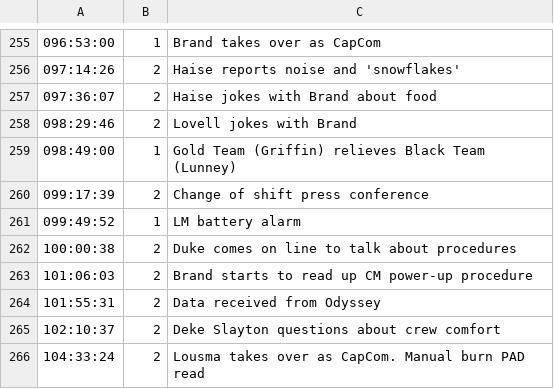
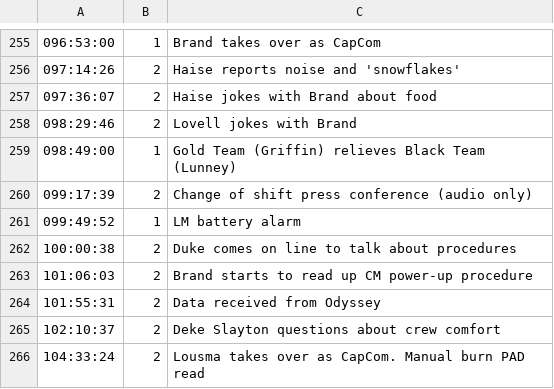
Before and after one commit to bfeist/Apollo_13, a CSV file: MISSION_DATA/A13_TOC.csv, drawn as a sheet; only a part is shown, gaps mark what is left out.

```diff
--- a/MISSION_DATA/A13_TOC.csv
+++ b/MISSION_DATA/A13_TOC.csv
@@ -259,3 +259,3 @@
 098:49:00|1|Gold Team (Griffin) relieves Black Team (Lunney)
-099:17:39|2|Change of shift press conference
+099:17:39|2|Change of shift press conference (audio only)
 099:49:52|1|LM battery alarm
```
Also changed, not shown: _website/_webroot/13/indexes/videoSegmentData.csv, _website/_webroot/13/indexes/videoURLData.csv, 2 other files.
